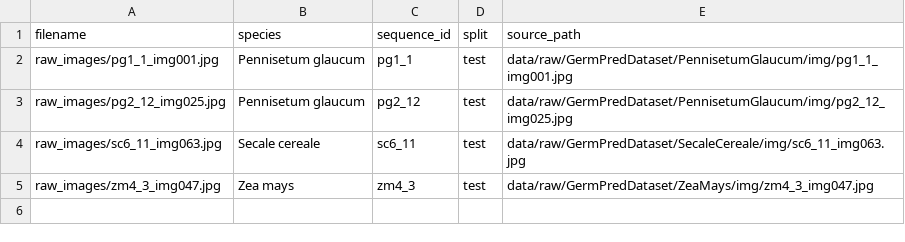
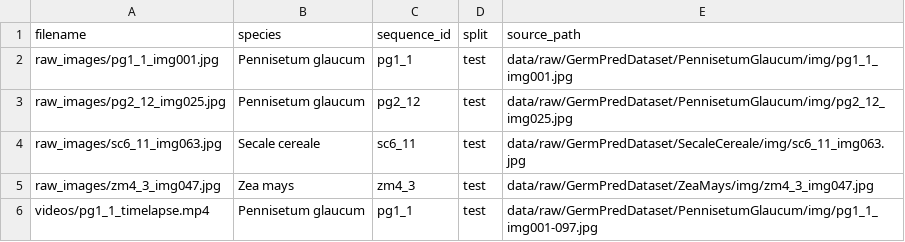
Before and after one commit to Wake0801/Seed-Germination-Monitoring-System, a CSV file: data/demo/manifest.csv, drawn as a sheet.

Commit message:
Add demo timelapse video

```diff
--- a/data/demo/manifest.csv
+++ b/data/demo/manifest.csv
@@ -5 +5,2 @@ raw_images/sc6_11_img063.jpg,Secale cereale,sc6_11,test,data/raw/GermPredDataset
 raw_images/zm4_3_img047.jpg,Zea mays,zm4_3,test,data/raw/GermPredDataset/ZeaMays/img/zm4_3_img047.jpg
+videos/pg1_1_timelapse.mp4,Pennisetum glaucum,pg1_1,test,data/raw/GermPredDataset/PennisetumGlaucum/img/pg1_1_img001-097.jpg
```
Also changed, not shown: 4 other files.
